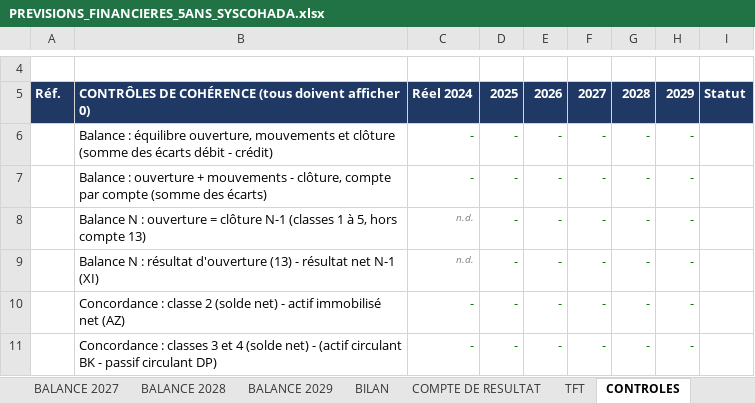
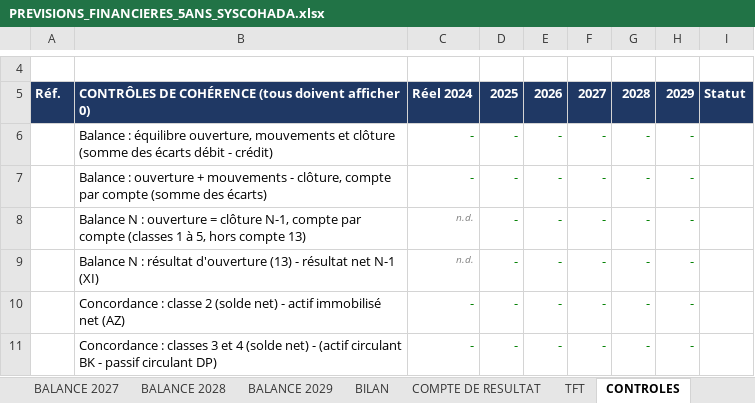
Before and after one commit to kouamesylvio-commits/Sylvio-KOUAME, an Excel workbook: previsions/PREVISIONS_FINANCIERES_5ANS_SYSCOHADA.xlsx, sheet CONTROLES, drawn as a sheet; only a part is shown, gaps mark what is left out; values as stored, in another font and other column widths than the file's, no borders; the diff names each change by its address in the sheet, - before the commit and + after, or states it on an @@ line.

```diff
--- a/previsions/PREVISIONS_FINANCIERES_5ANS_SYSCOHADA.xlsx (sheet CONTROLES)
+++ b/previsions/PREVISIONS_FINANCIERES_5ANS_SYSCOHADA.xlsx (sheet CONTROLES)
-B8: …= clôture N-1 (classes 1…
+B8: …= clôture N-1, compte par compte (classes 1…
```
Also changed, not shown: sheet BALANCE 2026, sheet BALANCE 2029, sheet BALANCE 2027, sheet BALANCE 2028, sheet BALANCE 2025, sheet BALANCE 2024, formulas that keep their value.
